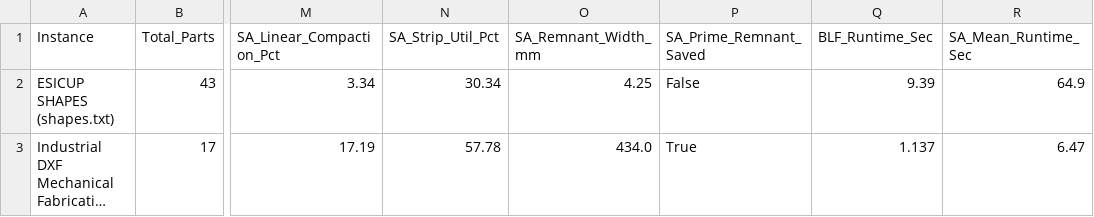
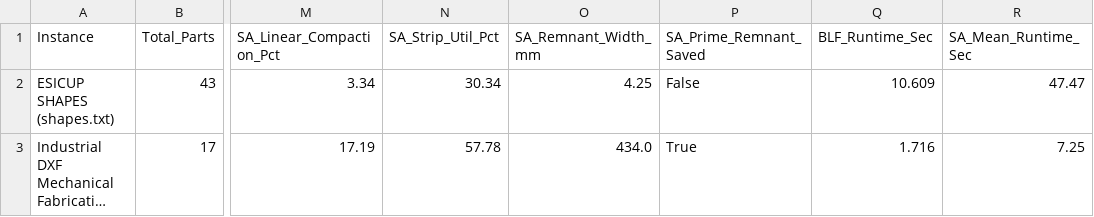
Before and after one commit to Smarak-padhi/NEST-CRAFT, a CSV file: team_algoryxz/nest_craft/reports/nesting_benchmark_summary.csv, drawn as a sheet; only a part is shown, gaps mark what is left out; long unchanged cells end in …; the diff names each change by its address in the sheet, - before the commit and + after, or states it on an @@ line.

```diff
--- a/team_algoryxz/nest_craft/reports/nesting_benchmark_summary.csv
+++ b/team_algoryxz/nest_craft/reports/nesting_benchmark_summary.csv
-Q2 (BLF_Runtime_Sec): 9.39
+Q2 (BLF_Runtime_Sec): 10.609
-R2 (SA_Mean_Runtime_Sec): 64.9
+R2 (SA_Mean_Runtime_Sec): 47.47
-Q3 (BLF_Runtime_Sec): 1.137
+Q3 (BLF_Runtime_Sec): 1.716
-R3 (SA_Mean_Runtime_Sec): 6.47
+R3 (SA_Mean_Runtime_Sec): 7.25
```
Also changed, not shown: 11 other files.
